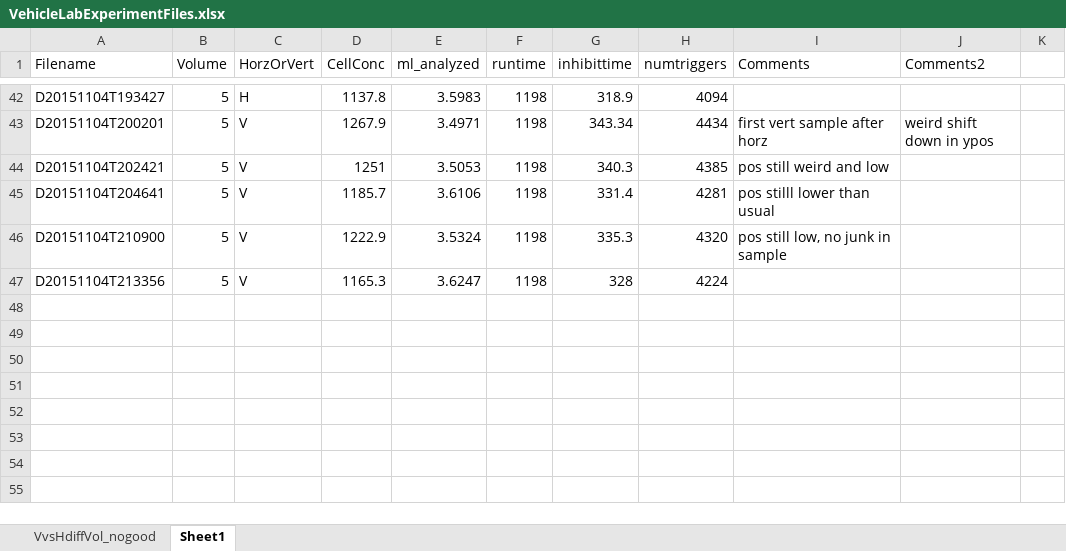
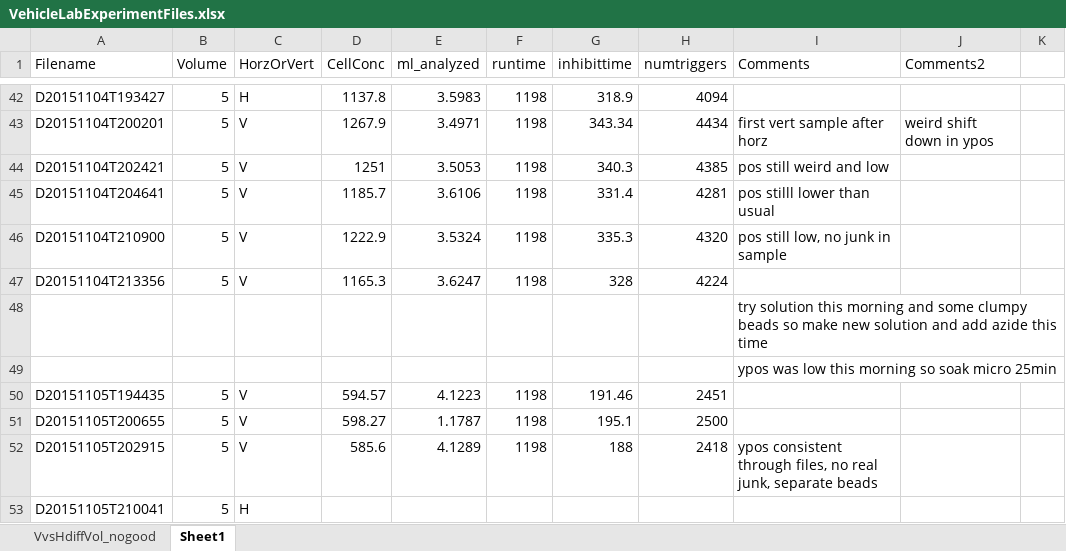
Before and after one commit to hsosik/ifcb-analysis, an Excel workbook: Development/IFCB_vehicles/VehicleLabExperimentFiles.xlsx, sheet Sheet1, drawn as a sheet; only a part is shown, gaps mark what is left out; values as stored, in another font and other column widths than the file's, no borders; the diff names each change by its address in the sheet, - before the commit and + after, or states it on an @@ line.

Commit message:
update exp round 3

```diff
--- a/Development/IFCB_vehicles/VehicleLabExperimentFiles.xlsx (sheet Sheet1)
+++ b/Development/IFCB_vehicles/VehicleLabExperimentFiles.xlsx (sheet Sheet1)
+row 48:  |  |  |  |  |  |  |  | try solution this morning and some clumpy beads so make new solution and add azide this time
+row 49:  |  |  |  |  |  |  |  | ypos was low this morning so soak micro 25min
+row 50: D20151105T194435 | 5 | V | 594.57 | 4.1223 | 1198 | 191.46 | 2451
+row 51: D20151105T200655 | 5 | V | 598.27 | 1.1787 | 1198 | 195.1 | 2500
+row 52: D20151105T202915 | 5 | V | 585.6 | 4.1289 | 1198 | 188 | 2418 | ypos consistent through files, no real junk, separate beads
+row 53: D20151105T210041 | 5 | H
```
